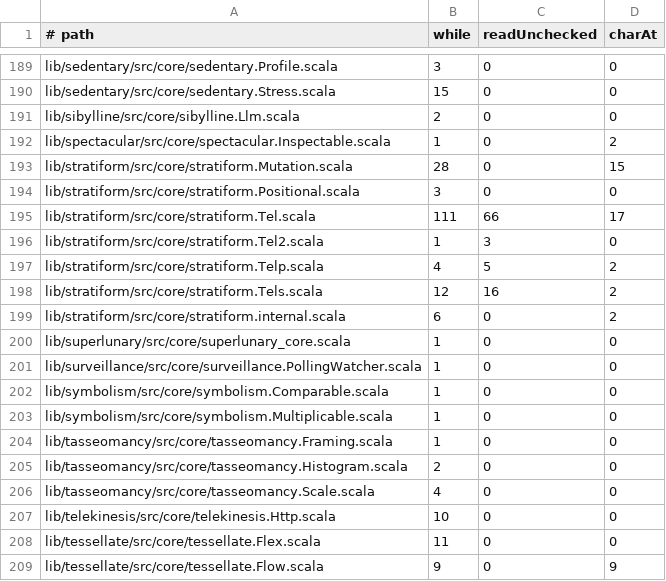
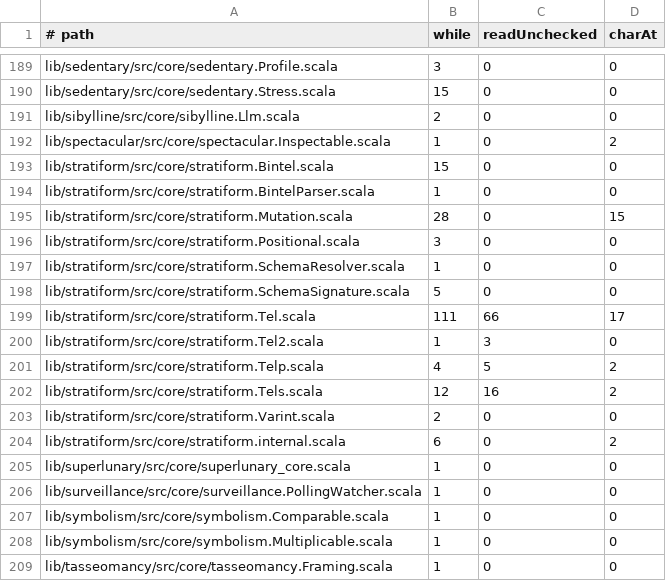
Before and after one commit to propensive/soundness, a TSV file: etc/while-baseline.tsv, drawn as a sheet; only a part is shown, gaps mark what is left out; the shorter side is filled out with more unchanged rows.

```diff
--- a/etc/while-baseline.tsv
+++ b/etc/while-baseline.tsv
@@ -192,4 +192,8 @@ lib/sibylline/src/core/sibylline.Llm.scala	2	0	0
 lib/spectacular/src/core/spectacular.Inspectable.scala	1	0	2
+lib/stratiform/src/core/stratiform.Bintel.scala	15	0	0
+lib/stratiform/src/core/stratiform.BintelParser.scala	1	0	0
 lib/stratiform/src/core/stratiform.Mutation.scala	28	0	15
 lib/stratiform/src/core/stratiform.Positional.scala	3	0	0
+lib/stratiform/src/core/stratiform.SchemaResolver.scala	1	0	0
+lib/stratiform/src/core/stratiform.SchemaSignature.scala	5	0	0
 lib/stratiform/src/core/stratiform.Tel.scala	111	66	17
@@ -198,2 +202,3 @@ lib/stratiform/src/core/stratiform.Telp.scala	4	5	2
 lib/stratiform/src/core/stratiform.Tels.scala	12	16	2
+lib/stratiform/src/core/stratiform.Varint.scala	2	0	0
 lib/stratiform/src/core/stratiform.internal.scala	6	0	2
```
Also changed, not shown: doc/compatibility.tsv, 21 other files.
